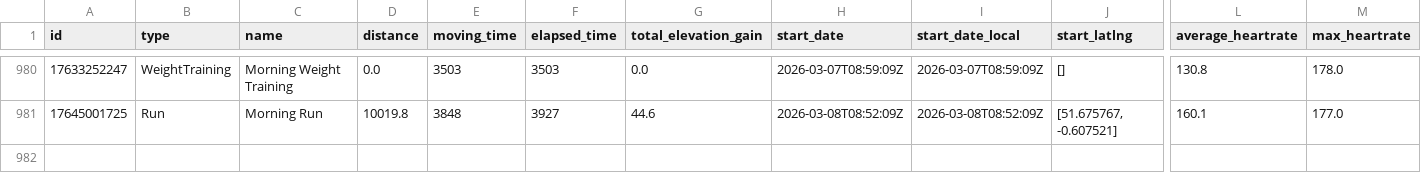
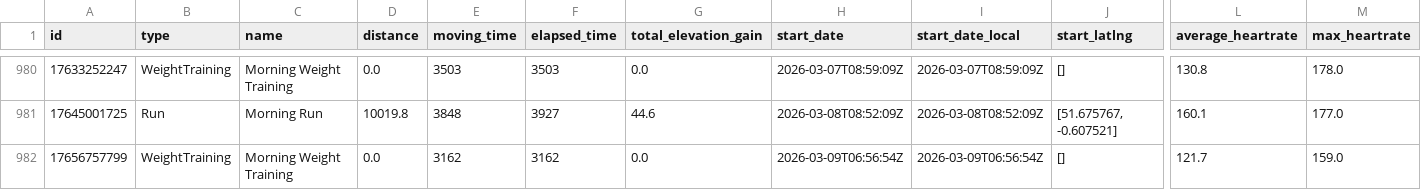
Before and after one commit to zacbaum/strava-stats, a CSV file: activities.csv, drawn as a sheet; only a part is shown, gaps mark what is left out; rows hold the shown columns only; the diff names each change by its address in the sheet, - before the commit and + after, or states it on an @@ line.

Commit message:
🔄 Auto-update activities.csv

```diff
--- a/activities.csv
+++ b/activities.csv
+row 982: 17656757799 | WeightTraining | Morning Weight Training | 0.0 | 3162 | 3162 | 0.0 | 2026-03-09T06:56:54Z | 2026-03-09T06:56:54Z | [] | 121.7 | 159.0
```
